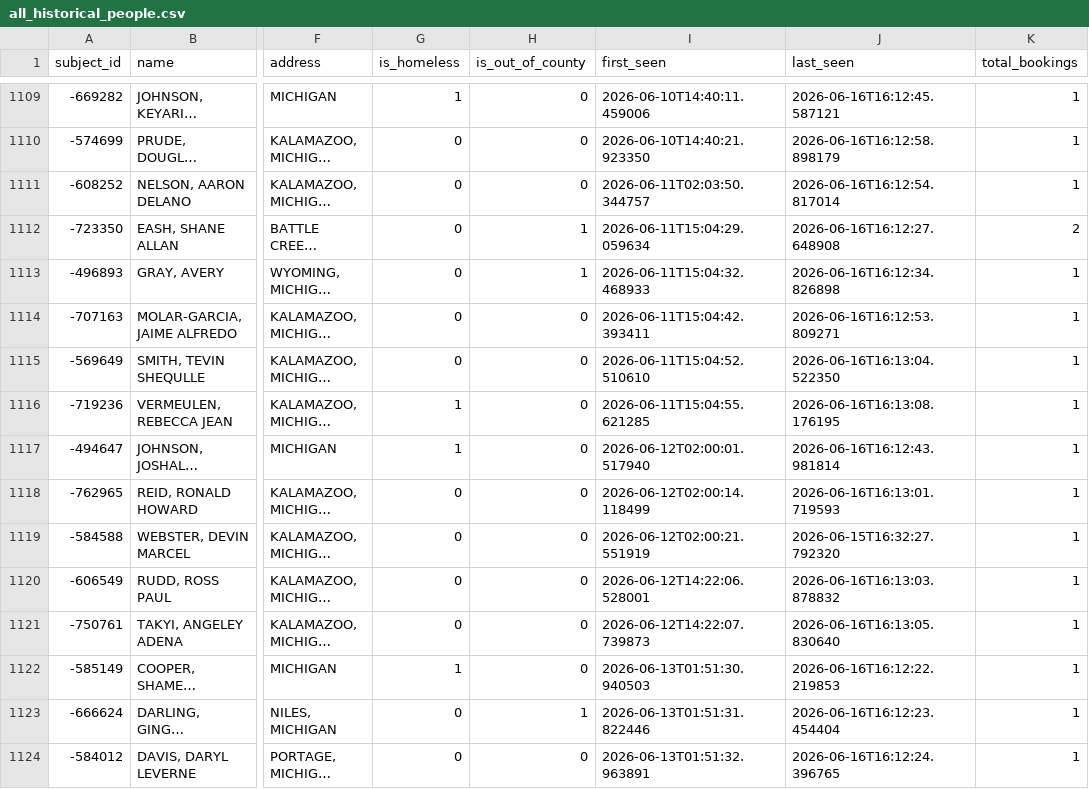
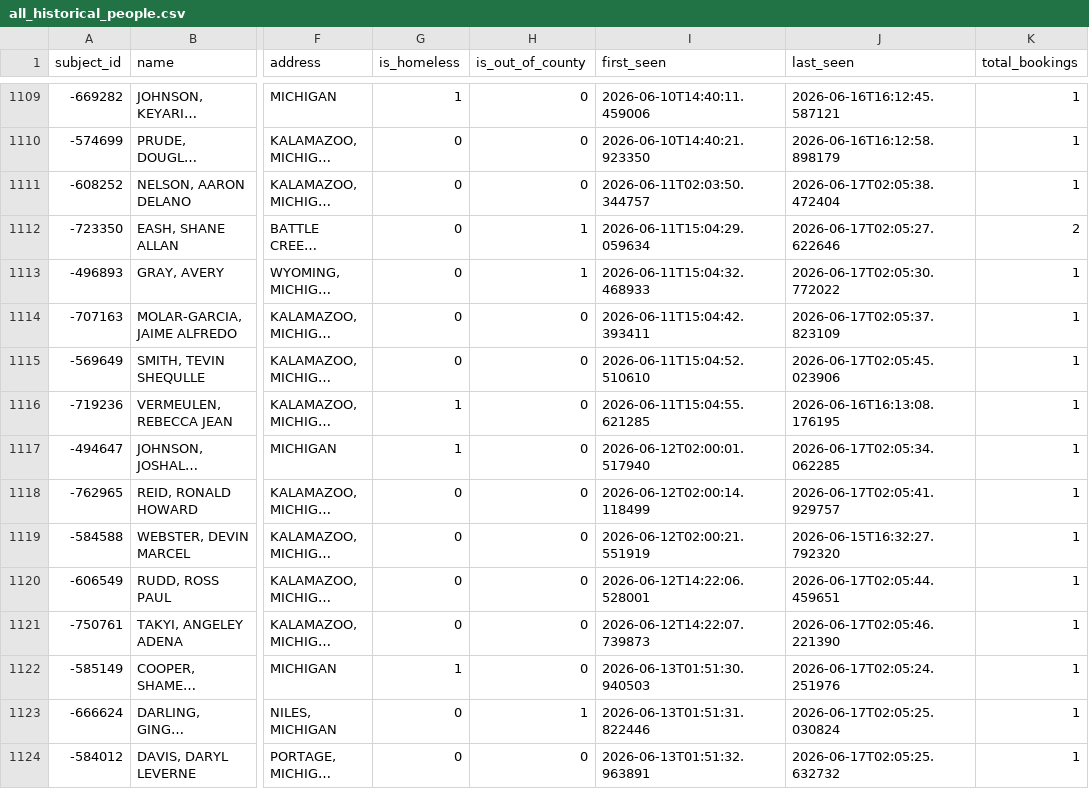
Before and after one commit to kalebwolfgang/kalamazoo-jail-scraper, a CSV file: all_historical_people.csv, drawn as a sheet; only a part is shown, gaps mark what is left out; long unchanged cells end in …; the diff covers the shown part only; the diff names each change by its address in the sheet, - before the commit and + after, or states it on an @@ line.

```diff
--- a/all_historical_people.csv
+++ b/all_historical_people.csv
-J1111 (last_seen): 2026-06-16T16:12:54.817014
+J1111 (last_seen): 2026-06-17T02:05:38.472404
-J1112 (last_seen): 2026-06-16T16:12:27.648908
+J1112 (last_seen): 2026-06-17T02:05:27.622646
-J1113 (last_seen): 2026-06-16T16:12:34.826898
+J1113 (last_seen): 2026-06-17T02:05:30.772022
-J1114 (last_seen): 2026-06-16T16:12:53.809271
+J1114 (last_seen): 2026-06-17T02:05:37.823109
-J1115 (last_seen): 2026-06-16T16:13:04.522350
+J1115 (last_seen): 2026-06-17T02:05:45.023906
-J1117 (last_seen): 2026-06-16T16:12:43.981814
+J1117 (last_seen): 2026-06-17T02:05:34.062285
-J1118 (last_seen): 2026-06-16T16:13:01.719593
+J1118 (last_seen): 2026-06-17T02:05:41.929757
-J1120 (last_seen): 2026-06-16T16:13:03.878832
+J1120 (last_seen): 2026-06-17T02:05:44.459651
-J1121 (last_seen): 2026-06-16T16:13:05.830640
+J1121 (last_seen): 2026-06-17T02:05:46.221390
-J1122 (last_seen): 2026-06-16T16:12:22.219853
+J1122 (last_seen): 2026-06-17T02:05:24.251976
-J1123 (last_seen): 2026-06-16T16:12:23.454404
+J1123 (last_seen): 2026-06-17T02:05:25.030824
-J1124 (last_seen): 2026-06-16T16:12:24.396765
+J1124 (last_seen): 2026-06-17T02:05:25.632732
```
Also changed, not shown: 32 edited cells elsewhere in this file, current_inmates.csv, daily_demographics.csv, 1 other file.
